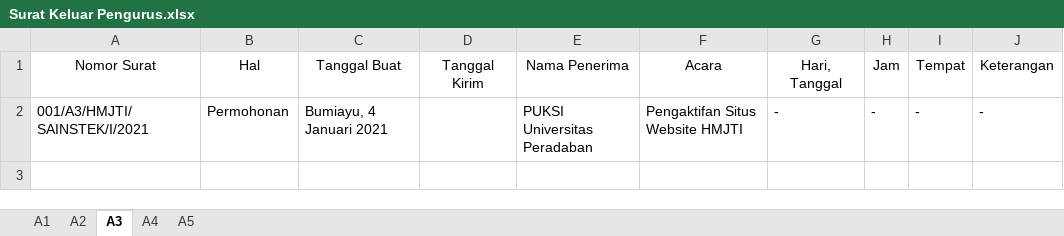
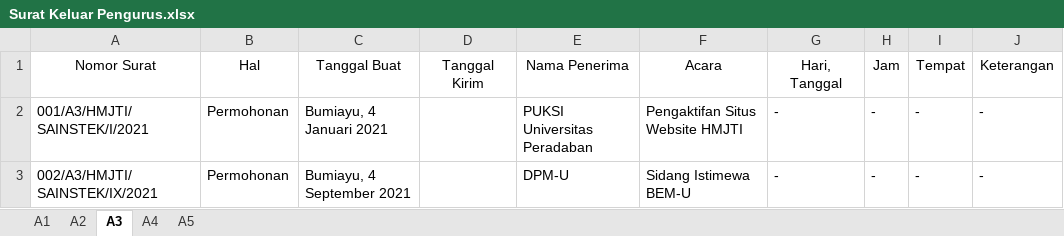
Before and after one commit to InformatikaUpb/2021, an Excel workbook: Administrasi/Surat Keluar Pengurus.xlsx, sheet A3, drawn as a sheet; values as stored, in another font and other column widths than the file's, no borders; the diff names each change by its address in the sheet, - before the commit and + after, or states it on an @@ line.

```diff
--- a/Administrasi/Surat Keluar Pengurus.xlsx (sheet A3)
+++ b/Administrasi/Surat Keluar Pengurus.xlsx (sheet A3)
+row 3: 002/A3/HMJTI/SAINSTEK/IX/2021 | Permohonan | Bumiayu, 4 September 2021 |  | DPM-U | Sidang Istimewa BEM-U | - | - | - | -
```
Also changed, not shown: Administrasi/Surat Keluar Panitia.xlsx, 22 other files.
